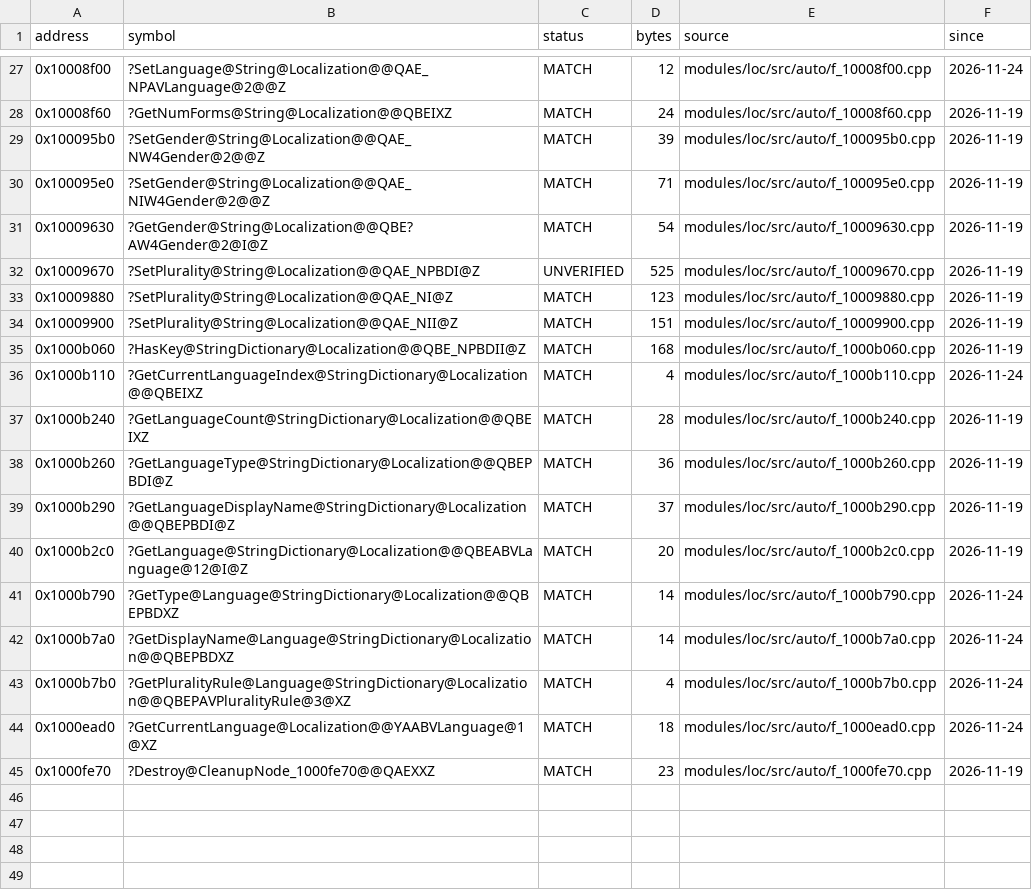
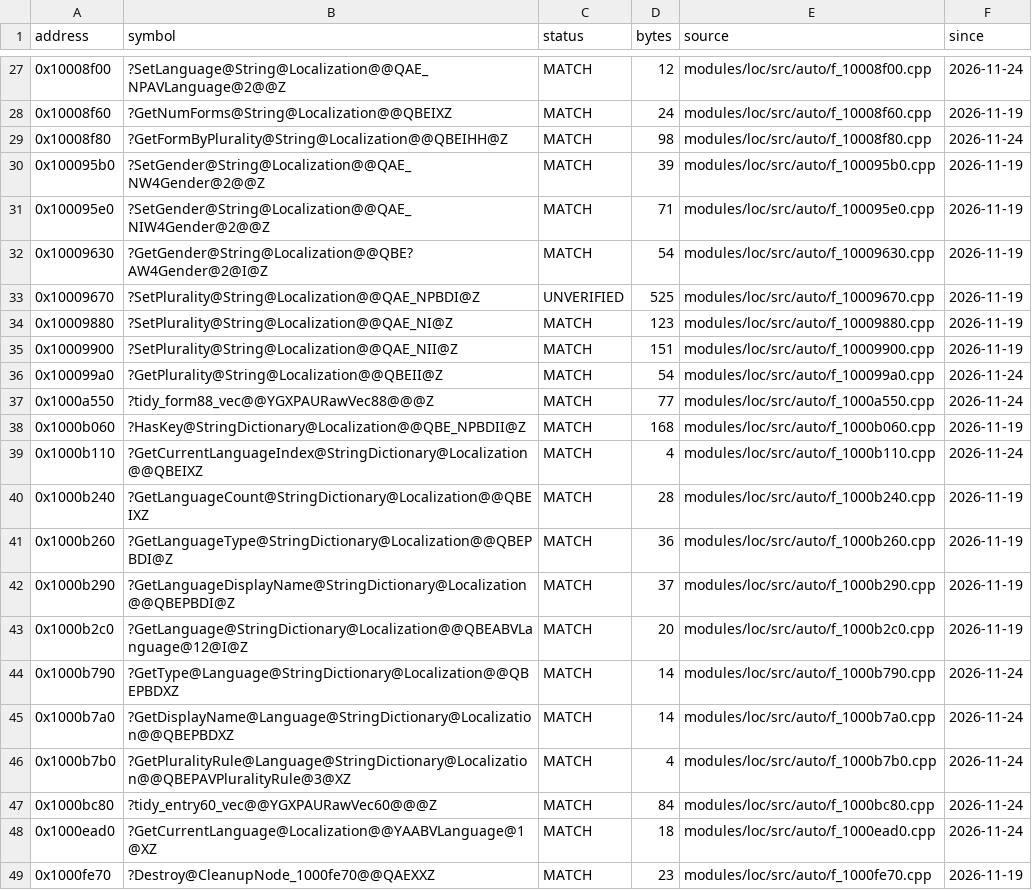
Before and after one commit to JahsiasWhite/civ5-decomp, a CSV file: modules/loc/progress/status.csv, drawn as a sheet; only a part is shown, gaps mark what is left out; the diff names each change by its address in the sheet, - before the commit and + after, or states it on an @@ line.

```diff
--- a/modules/loc/progress/status.csv
+++ b/modules/loc/progress/status.csv
+row 29: 0x10008f80 | ?GetFormByPlurality@String@Localization@@QBEIHH@Z | MATCH | 98 | modules/loc/src/auto/f_10008f80.cpp | 2026-11-24
+row 36: 0x100099a0 | ?GetPlurality@String@Localization@@QBEII@Z | MATCH | 54 | modules/loc/src/auto/f_100099a0.cpp | 2026-11-24
+row 37: 0x1000a550 | ?tidy_form88_vec@@YGXPAURawVec88@@@Z | MATCH | 77 | modules/loc/src/auto/f_1000a550.cpp | 2026-11-24
+row 47: 0x1000bc80 | ?tidy_entry60_vec@@YGXPAURawVec60@@@Z | MATCH | 84 | modules/loc/src/auto/f_1000bc80.cpp | 2026-11-24
```
Also changed, not shown: 9 other files.
